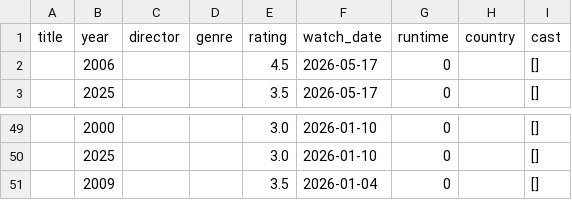
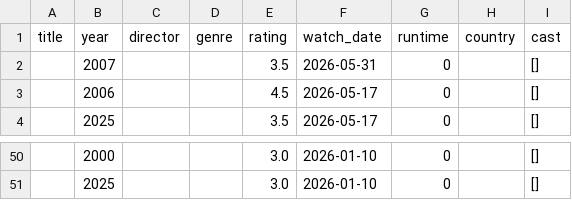
Before and after one commit to sarthakk88/letterboxd-wrapped, a CSV file: data/movies.csv, drawn as a sheet; only a part is shown, gaps mark what is left out; removed rows and columns are numbered as before the commit, all else as after; the diff names each change by its address in the sheet, - before the commit and + after, or states it on an @@ line.

```diff
--- a/data/movies.csv
+++ b/data/movies.csv
+row 2:  | 2007 |  |  | 3.5 | 2026-05-31 | 0 |  | []
-row 51:  | 2009 |  |  | 3.5 | 2026-01-04 | 0 |  | []
```
Also changed, not shown: 1 other file.
